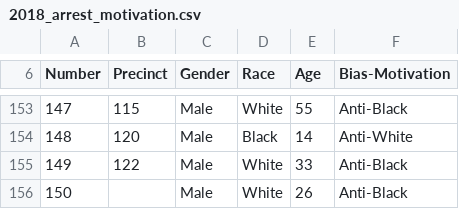
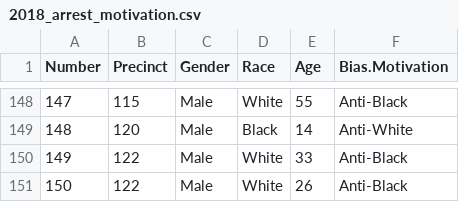
Before and after one commit to estridge2014/NYC_hate_crimes, a CSV file: arrest_by_bias/2018/2018_arrest_motivation.csv, drawn as a sheet; only a part is shown, gaps mark what is left out; addresses are those after the commit; the diff covers the shown part only; the diff names each change by its address in the sheet, - before the commit and + after, or states it on an @@ line.

```diff
--- a/arrest_by_bias/2018/2018_arrest_motivation.csv
+++ b/arrest_by_bias/2018/2018_arrest_motivation.csv
-F1: Bias-Motivation
+F1: Bias.Motivation
-B151 (Precinct): (empty)
+B151 (Precinct): 122
```
Also changed, not shown: 5 removed rows and 91 edited cells elsewhere in this file, arrest_by_bias/2017/2017_arrest_motivation.csv, arrest_by_bias/2019/2019_arrest_motivation.csv, 8 other files.
